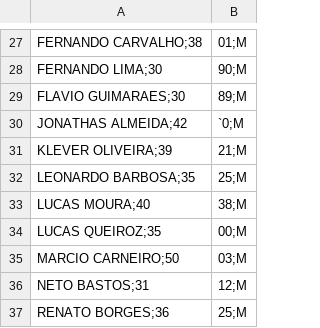
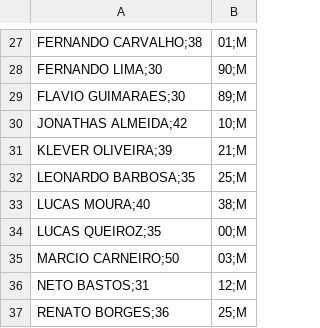
Before and after one commit to marcioscar/stravaapi, a CSV file: play.csv, drawn as a sheet; only a part is shown, gaps mark what is left out.

```diff
--- a/play.csv
+++ b/play.csv
@@ -29,3 +29,3 @@ FERNANDO LIMA;30,90;M
 FLAVIO GUIMARAES;30,89;M
-JONATHAS ALMEIDA;42,`0;M
+JONATHAS ALMEIDA;42,10;M
 KLEVER OLIVEIRA;39,21;M
```
Also changed, not shown: 1 other file.
